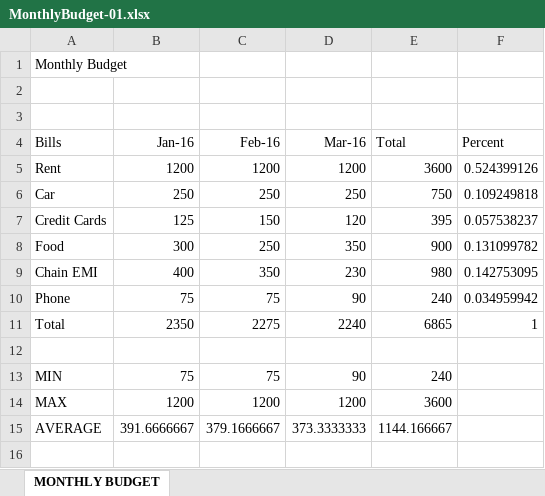
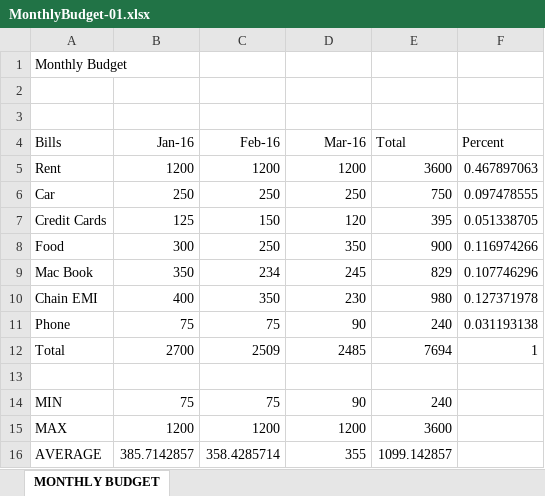
Before and after one commit to jasminvennapusa/repo1, an Excel workbook: MonthlyBudget-01.xlsx, sheet MONTHLY BUDGET, drawn as a sheet; values as stored, in another font and other column widths than the file's, no borders; addresses are those after the commit; the diff names each change by its address in the sheet, - before the commit and + after, or states it on an @@ line.

Commit message:
i have added one more record to Mothly budget file

```diff
--- a/MonthlyBudget-01.xlsx (sheet MONTHLY BUDGET)
+++ b/MonthlyBudget-01.xlsx (sheet MONTHLY BUDGET)
-F5 (Percent): 0.524399126
+F5 (Percent): 0.467897063
-F6 (Percent): 0.109249818
+F6 (Percent): 0.097478555
-F7 (Percent): 0.057538237
+F7 (Percent): 0.051338705
-F8 (Percent): 0.131099782
+F8 (Percent): 0.116974266
+row 9: Mac Book | 350 | 234 | 245 | 829 | 0.107746296
-F10 (Percent): 0.142753095
+F10 (Percent): 0.127371978
-F11 (Percent): 0.034959942
+F11 (Percent): 0.031193138
-B12 (Jan-16): 2350
+B12 (Jan-16): 2700
-C12 (Feb-16): 2275
+C12 (Feb-16): 2509
-D12 (Mar-16): 2240
+D12 (Mar-16): 2485
-E12 (Total): 6865
+E12 (Total): 7694
-B16 (Jan-16): 391.6666667
+B16 (Jan-16): 385.7142857
-C16 (Feb-16): 379.1666667
+C16 (Feb-16): 358.4285714
-D16 (Mar-16): 373.3333333
+D16 (Mar-16): 355
-E16 (Total): 1144.166667
+E16 (Total): 1099.142857
```
Also changed, not shown: formulas that keep their value.
